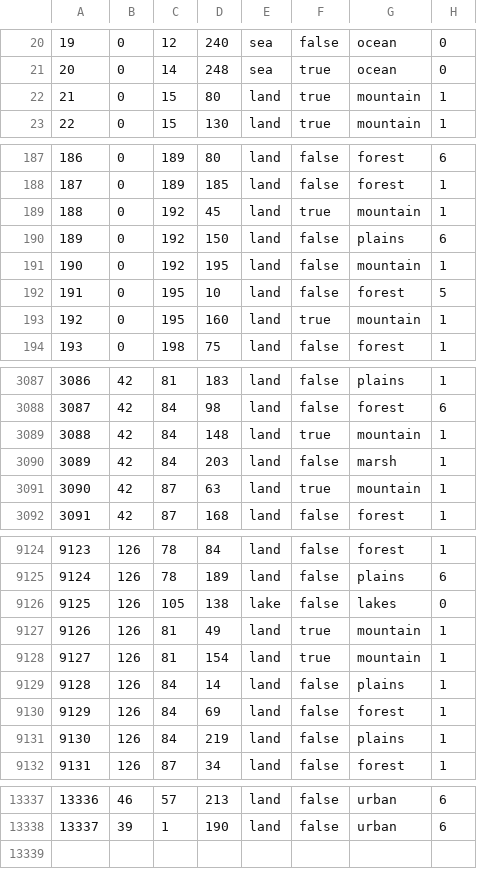
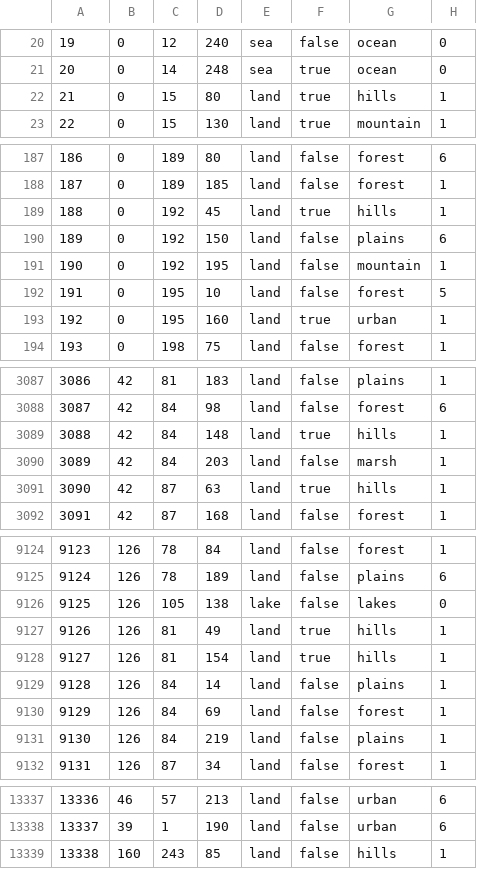
Before and after one commit to Mumiago/MFU-Updated, a CSV file: map/definition.csv, drawn as a sheet; only a part is shown, gaps mark what is left out; the diff covers the shown part only.

```diff
--- a/map/definition.csv
+++ b/map/definition.csv
@@ -21,3 +21,3 @@
 20;0;14;248;sea;true;ocean;0
-21;0;15;80;land;true;mountain;1
+21;0;15;80;land;true;hills;1
 22;0;15;130;land;true;mountain;1
@@ -188,3 +188,3 @@
 187;0;189;185;land;false;forest;1
-188;0;192;45;land;true;mountain;1
+188;0;192;45;land;true;hills;1
 189;0;192;150;land;false;plains;6
@@ -192,3 +192,3 @@
 191;0;195;10;land;false;forest;5
-192;0;195;160;land;true;mountain;1
+192;0;195;160;land;true;urban;1
 193;0;198;75;land;false;forest;1
@@ -3088,5 +3088,5 @@
 3087;42;84;98;land;false;forest;6
-3088;42;84;148;land;true;mountain;1
+3088;42;84;148;land;true;hills;1
 3089;42;84;203;land;false;marsh;1
-3090;42;87;63;land;true;mountain;1
+3090;42;87;63;land;true;hills;1
 3091;42;87;168;land;false;forest;1
@@ -9126,4 +9126,4 @@
 9125;126;105;138;lake;false;lakes;0
-9126;126;81;49;land;true;mountain;1
-9127;126;81;154;land;true;mountain;1
+9126;126;81;49;land;true;hills;1
+9127;126;81;154;land;true;hills;1
 9128;126;84;14;land;false;plains;1
@@ -13338 +13338,2 @@
 13337;39;1;190;land;false;urban;6
+13338;160;243;85;land;false;hills;1
```
Also changed, not shown: 26 edited cells elsewhere in this file, map/adjacencies.csv, 43 other files.
